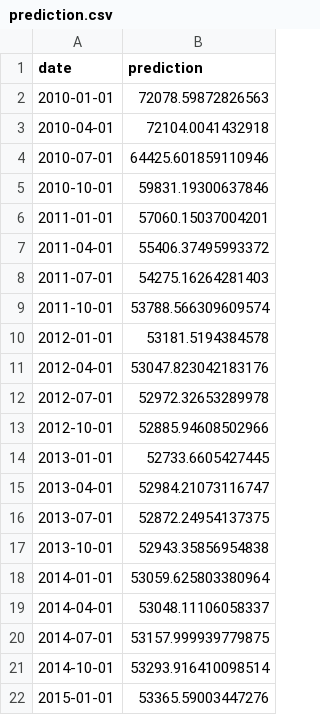
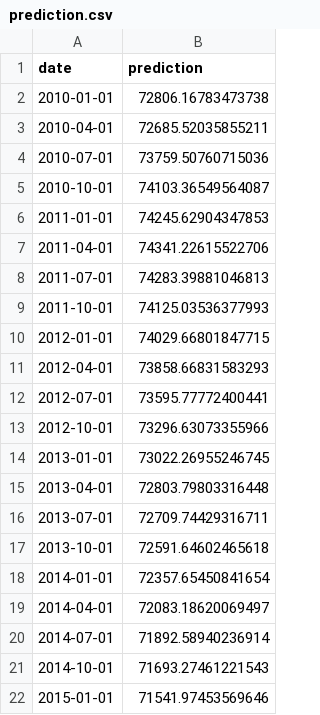
Before and after one commit to Remix23/Thesis_code, a CSV file: prediction.csv, drawn as a sheet.

```diff
--- a/prediction.csv
+++ b/prediction.csv
@@ -1,22 +1,22 @@
 date,prediction
-2010-01-01,72078.59872826563
-2010-04-01,72104.0041432918
-2010-07-01,64425.601859110946
-2010-10-01,59831.19300637846
-2011-01-01,57060.15037004201
-2011-04-01,55406.37495993372
-2011-07-01,54275.16264281403
-2011-10-01,53788.566309609574
-2012-01-01,53181.5194384578
-2012-04-01,53047.823042183176
-2012-07-01,52972.32653289978
-2012-10-01,52885.94608502966
-2013-01-01,52733.6605427445
-2013-04-01,52984.21073116747
-2013-07-01,52872.24954137375
-2013-10-01,52943.35856954838
-2014-01-01,53059.625803380964
-2014-04-01,53048.11106058337
-2014-07-01,53157.999939779875
-2014-10-01,53293.916410098514
-2015-01-01,53365.59003447276
+2010-01-01,72806.16783473738
+2010-04-01,72685.52035855211
+2010-07-01,73759.50760715036
+2010-10-01,74103.36549564087
+2011-01-01,74245.62904347853
+2011-04-01,74341.22615522706
+2011-07-01,74283.39881046813
+2011-10-01,74125.03536377993
+2012-01-01,74029.66801847715
+2012-04-01,73858.66831583293
+2012-07-01,73595.77772400441
+2012-10-01,73296.63073355966
+2013-01-01,73022.26955246745
+2013-04-01,72803.79803316448
+2013-07-01,72709.74429316711
+2013-10-01,72591.64602465618
+2014-01-01,72357.65450841654
+2014-04-01,72083.18620069497
+2014-07-01,71892.58940236914
+2014-10-01,71693.27461221543
+2015-01-01,71541.97453569646
```
Also changed, not shown: 7 other files.
